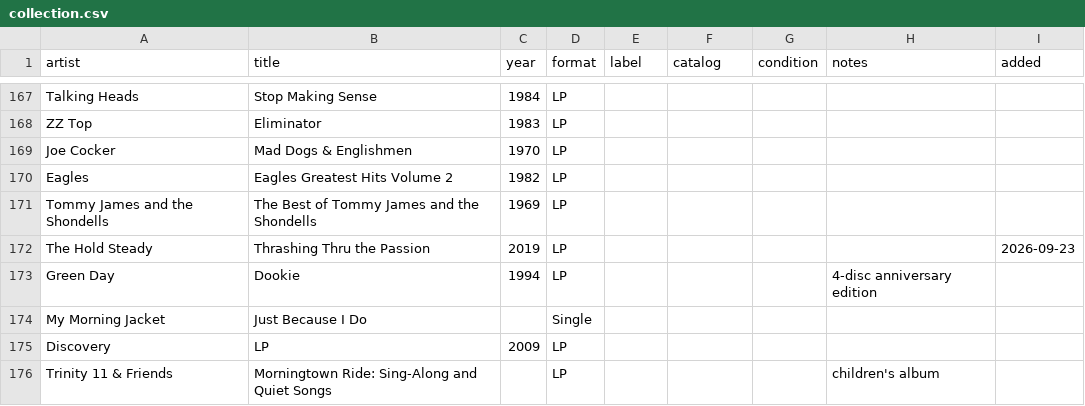
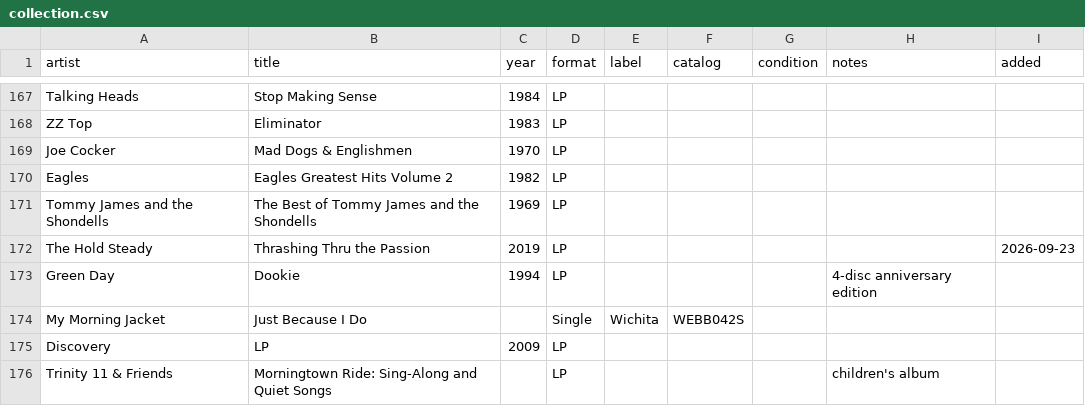
Before and after one commit to asciivader/vinyl-hunt-list, a CSV file: data/collection.csv, drawn as a sheet; only a part is shown, gaps mark what is left out.

```diff
--- a/data/collection.csv
+++ b/data/collection.csv
@@ -173,3 +173,3 @@ The Hold Steady,Thrashing Thru the Passion,2019,LP,,,,,2026-09-23
 Green Day,Dookie,1994,LP,,,,4-disc anniversary edition,
-My Morning Jacket,Just Because I Do,,Single,,,,,
+My Morning Jacket,Just Because I Do,,Single,Wichita,WEBB042S,,,
 Discovery,LP,2009,LP,,,,,
```
